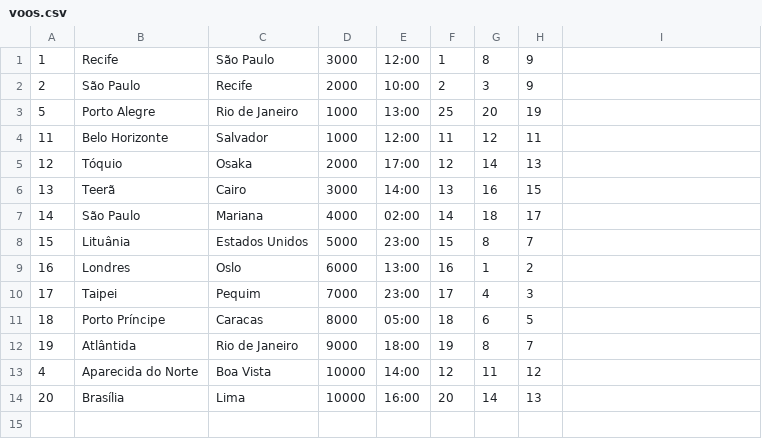
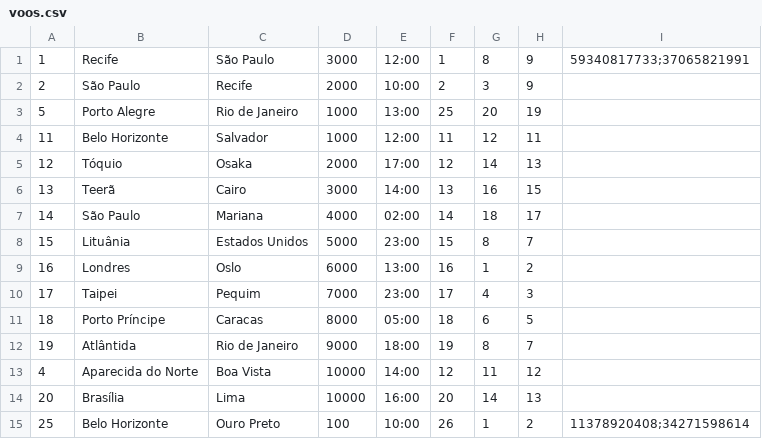
Before and after one commit to diogo-tc/tp1poo, a CSV file: voos.csv, drawn as a sheet.

```diff
--- a/voos.csv
+++ b/voos.csv
@@ -1,2 +1,2 @@
-1,Recife,São Paulo,3000,12:00,1,8,9,
+1,Recife,São Paulo,3000,12:00,1,8,9,59340817733;37065821991
 2,São Paulo,Recife,2000,10:00,2,3,9,
@@ -14 +14,2 @@
 20,Brasília,Lima,10000,16:00,20,14,13,
+25,Belo Horizonte,Ouro Preto,100,10:00,26,1,2,11378920408;34271598614
```
Also changed, not shown: aeronaves.csv, pessoas.csv, 1 other file.
